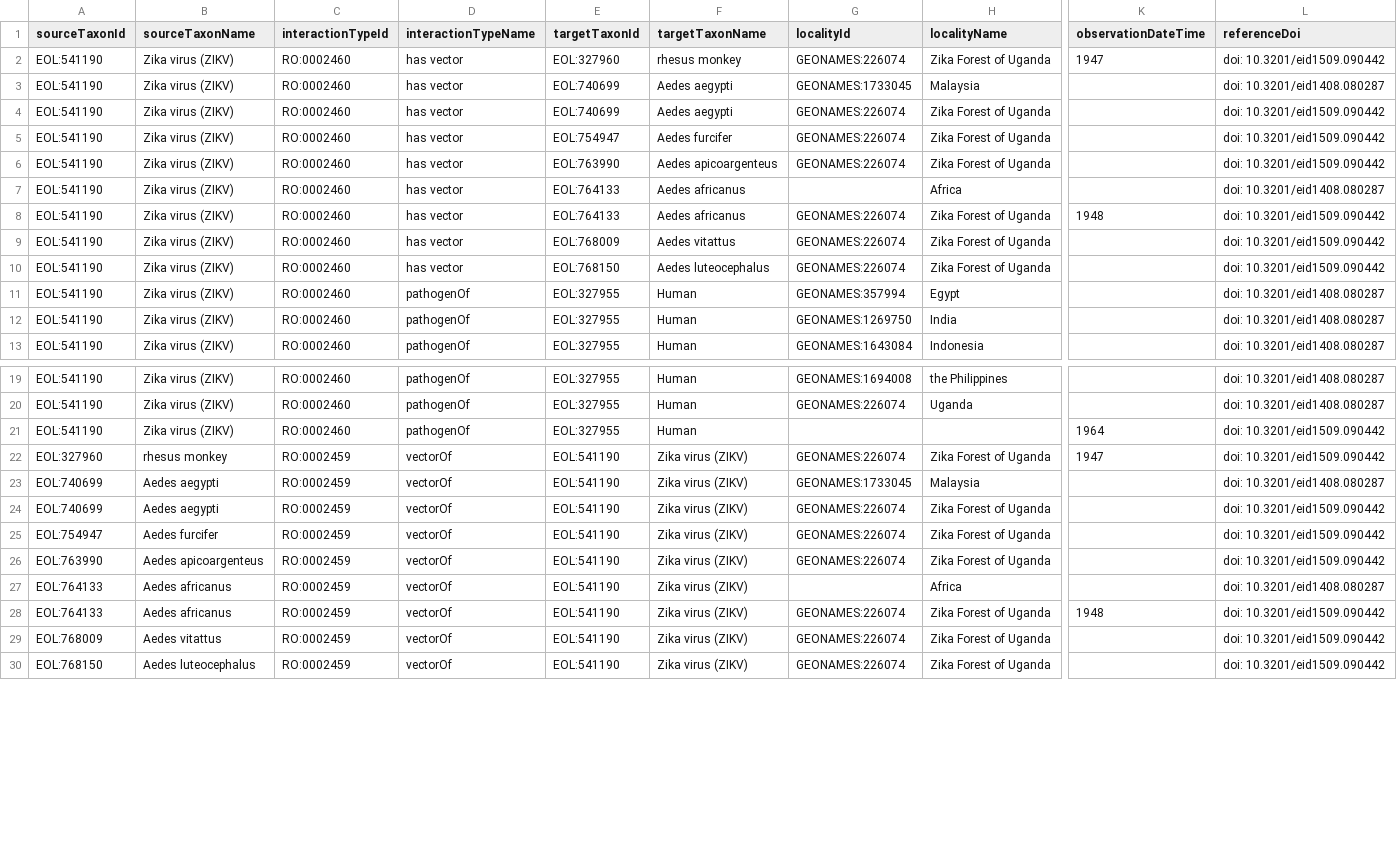
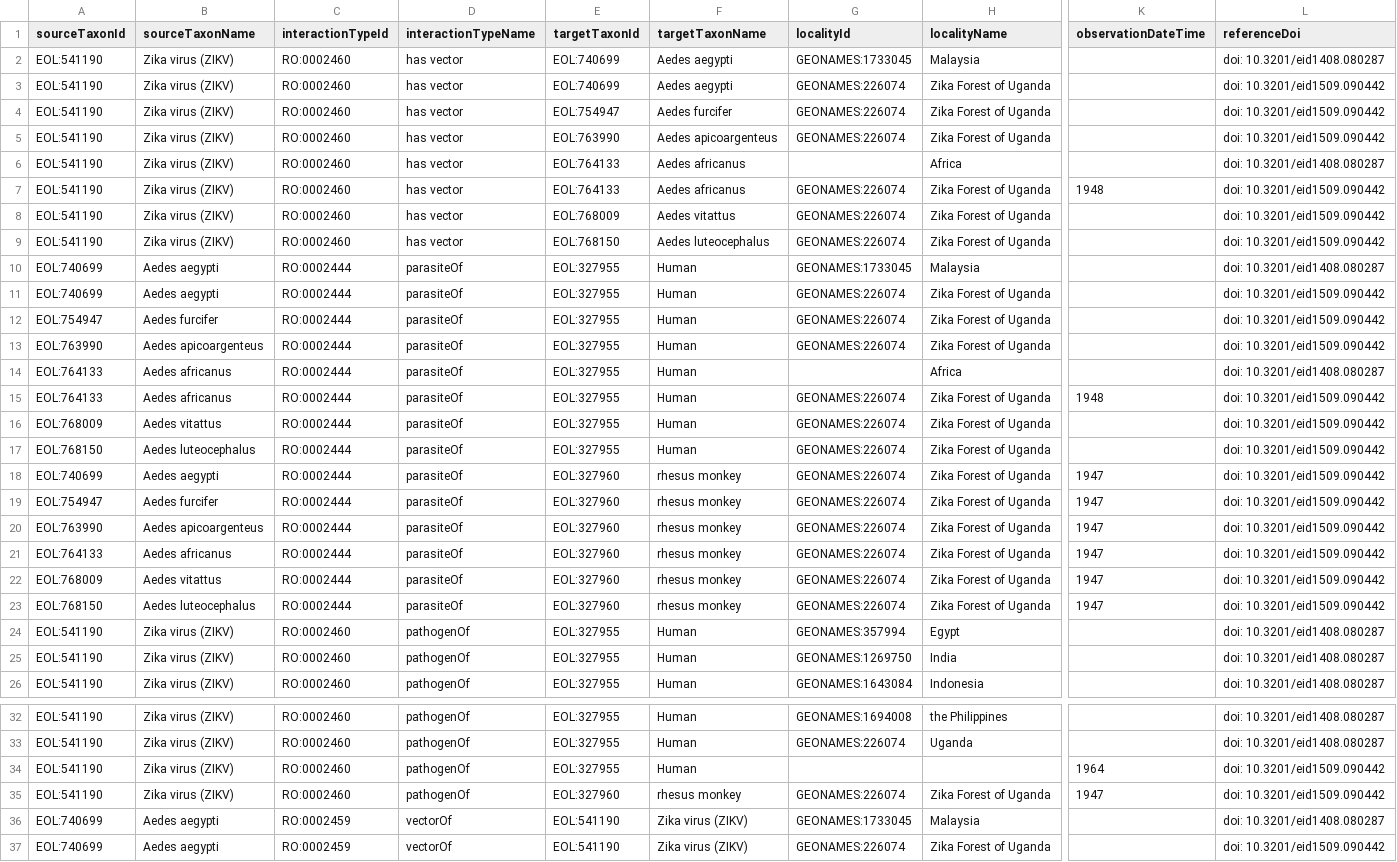
Before and after one commit to millerse/Zika-Virus, a TSV file: interactions.tsv, drawn as a sheet; only a part is shown, gaps mark what is left out; the shorter side is filled out with more unchanged rows; removed rows and columns are numbered as before the commit, all else as after; rows hold the shown columns only; the diff names each change by its address in the sheet, - before the commit and + after, or states it on an @@ line.

Commit message:
Fixed

```diff
--- a/interactions.tsv
+++ b/interactions.tsv
-row 2: EOL:541190 | Zika virus (ZIKV) | RO:0002460 | has vector | EOL:327960 | rhesus monkey | GEONAMES:226074 | Zika Forest of Uganda | 1947 | doi: 10.3201/eid1509.090442
@@ row 31 moved to row 10: EOL:740699 @@
@@ row 32 moved to row 11: EOL:740699 @@
@@ row 33 moved to row 12: EOL:754947 @@
@@ row 34 moved to row 13: EOL:763990 @@
@@ row 35 moved to row 14: EOL:764133 @@
@@ row 36 moved to row 15: EOL:764133 @@
@@ row 37 moved to row 16: EOL:768009 @@
@@ row 38 moved to row 17: EOL:768150 @@
+row 18: EOL:740699 | Aedes aegypti | RO:0002444 | parasiteOf | EOL:327960 | rhesus monkey | GEONAMES:226074 | Zika Forest of Uganda | 1947 | doi: 10.3201/eid1509.090442
+row 19: EOL:754947 | Aedes furcifer | RO:0002444 | parasiteOf | EOL:327960 | rhesus monkey | GEONAMES:226074 | Zika Forest of Uganda | 1947 | doi: 10.3201/eid1509.090442
+row 20: EOL:763990 | Aedes apicoargenteus | RO:0002444 | parasiteOf | EOL:327960 | rhesus monkey | GEONAMES:226074 | Zika Forest of Uganda | 1947 | doi: 10.3201/eid1509.090442
+row 21: EOL:764133 | Aedes africanus | RO:0002444 | parasiteOf | EOL:327960 | rhesus monkey | GEONAMES:226074 | Zika Forest of Uganda | 1947 | doi: 10.3201/eid1509.090442
+row 22: EOL:768009 | Aedes vitattus | RO:0002444 | parasiteOf | EOL:327960 | rhesus monkey | GEONAMES:226074 | Zika Forest of Uganda | 1947 | doi: 10.3201/eid1509.090442
+row 23: EOL:768150 | Aedes luteocephalus | RO:0002444 | parasiteOf | EOL:327960 | rhesus monkey | GEONAMES:226074 | Zika Forest of Uganda | 1947 | doi: 10.3201/eid1509.090442
-A35 (sourceTaxonId): EOL:327960
+A35 (sourceTaxonId): EOL:541190
-B35 (sourceTaxonName): rhesus monkey
+B35 (sourceTaxonName): Zika virus (ZIKV)
-C35 (interactionTypeId): RO:0002459
+C35 (interactionTypeId): RO:0002460
-D35 (interactionTypeName): vectorOf
+D35 (interactionTypeName): pathogenOf
-E35 (targetTaxonId): EOL:541190
+E35 (targetTaxonId): EOL:327960
-F35 (targetTaxonName): Zika virus (ZIKV)
+F35 (targetTaxonName): rhesus monkey
```
